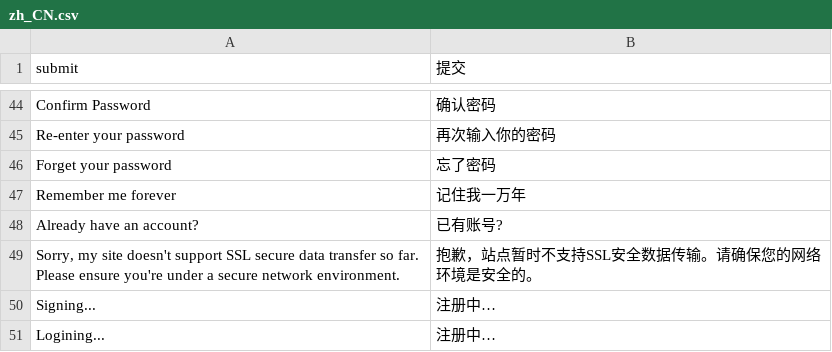
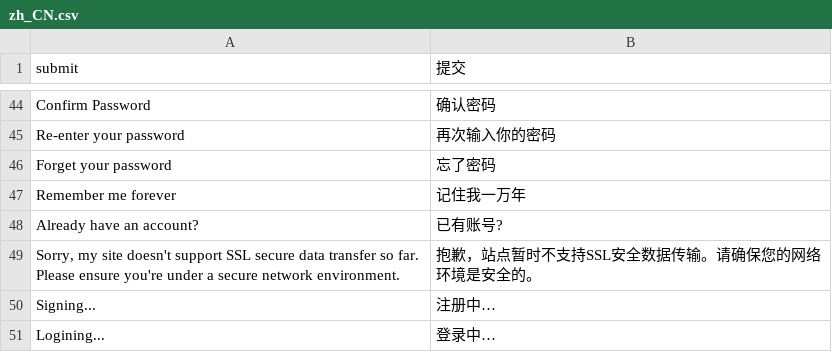
Before and after one commit to TylerTemp/tomorrow, a CSV file: translations/zh_CN.csv, drawn as a sheet; only a part is shown, gaps mark what is left out.

```diff
--- a/translations/zh_CN.csv
+++ b/translations/zh_CN.csv
@@ -50,2 +50,2 @@ Already have an account?,已有账号?
 Signing...,注册中…
-Logining...,注册中…
+Logining...,登录中…
```
Also changed, not shown: 4 other files.
